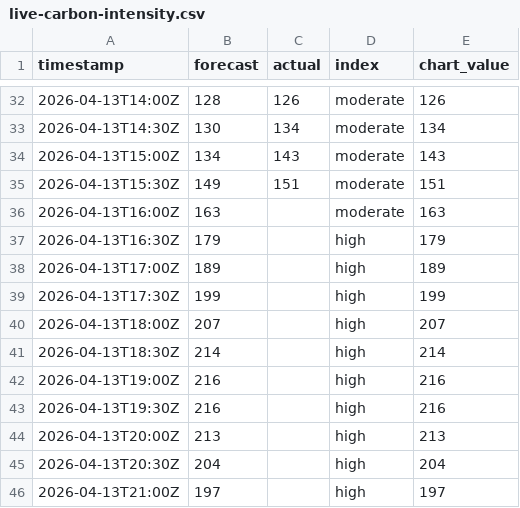
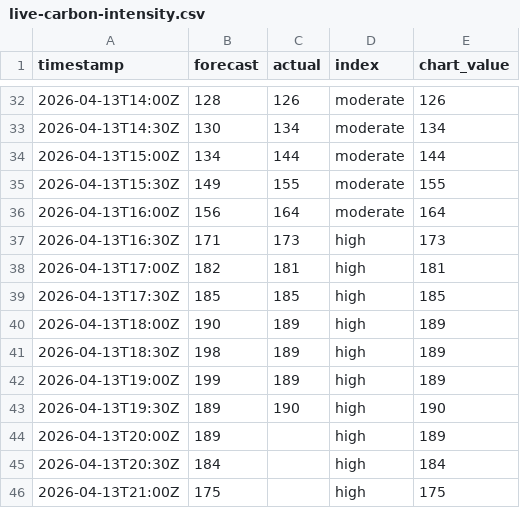
Before and after one commit to olliebranston/the-new-current-site, a CSV file: data/live-carbon-intensity.csv, drawn as a sheet; only a part is shown, gaps mark what is left out; the diff covers the shown part only.

```diff
--- a/data/live-carbon-intensity.csv
+++ b/data/live-carbon-intensity.csv
@@ -33,14 +33,14 @@ timestamp,forecast,actual,index,chart_value
 2026-04-13T14:30Z,130,134,moderate,134
-2026-04-13T15:00Z,134,143,moderate,143
-2026-04-13T15:30Z,149,151,moderate,151
-2026-04-13T16:00Z,163,,moderate,163
-2026-04-13T16:30Z,179,,high,179
-2026-04-13T17:00Z,189,,high,189
-2026-04-13T17:30Z,199,,high,199
-2026-04-13T18:00Z,207,,high,207
-2026-04-13T18:30Z,214,,high,214
-2026-04-13T19:00Z,216,,high,216
-2026-04-13T19:30Z,216,,high,216
-2026-04-13T20:00Z,213,,high,213
-2026-04-13T20:30Z,204,,high,204
-2026-04-13T21:00Z,197,,high,197
+2026-04-13T15:00Z,134,144,moderate,144
+2026-04-13T15:30Z,149,155,moderate,155
+2026-04-13T16:00Z,156,164,moderate,164
+2026-04-13T16:30Z,171,173,high,173
+2026-04-13T17:00Z,182,181,high,181
+2026-04-13T17:30Z,185,185,high,185
+2026-04-13T18:00Z,190,189,high,189
+2026-04-13T18:30Z,198,189,high,189
+2026-04-13T19:00Z,199,189,high,189
+2026-04-13T19:30Z,189,190,high,190
+2026-04-13T20:00Z,189,,high,189
+2026-04-13T20:30Z,184,,high,184
+2026-04-13T21:00Z,175,,high,175
```
Also changed, not shown: 8 edited cells elsewhere in this file, data/cleaned-live-carbon-intensity.csv, 2 other files.
